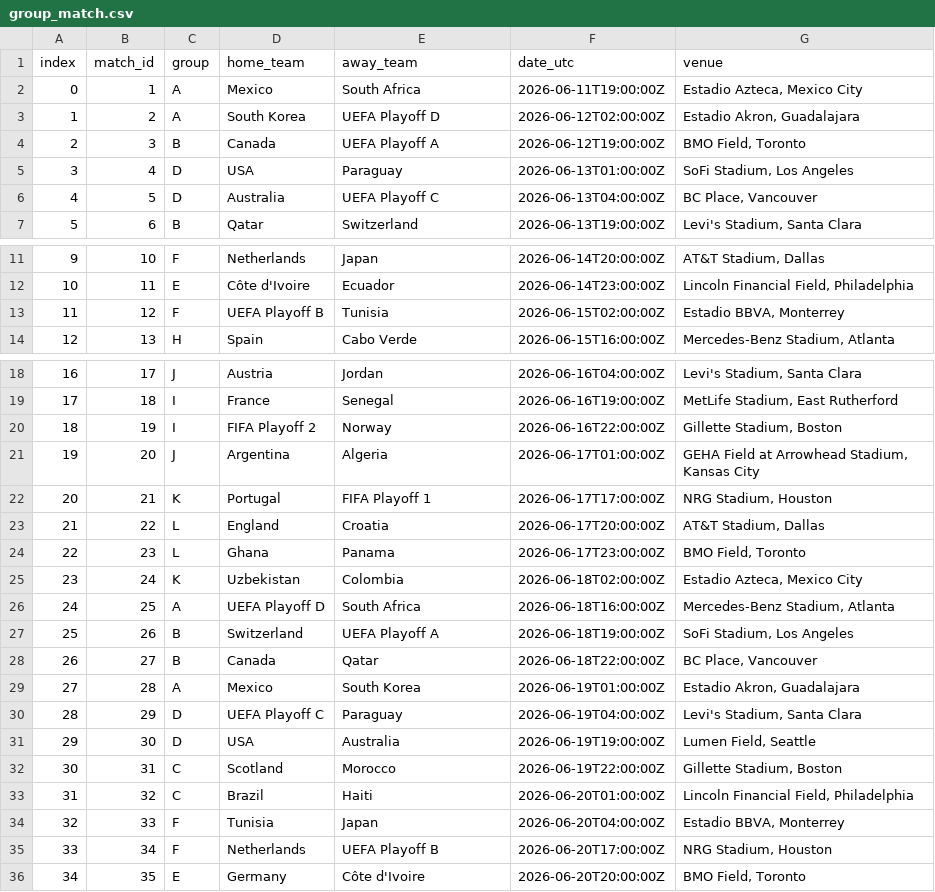
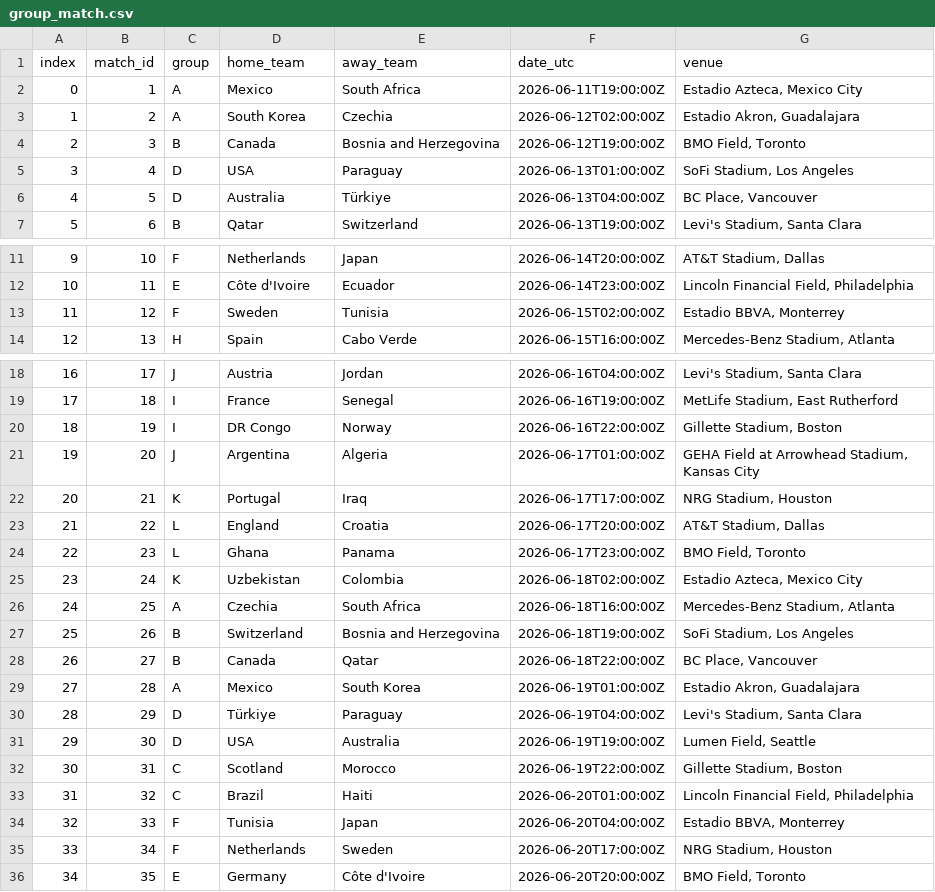
Before and after one commit to Aditya2022331060/world_cup_2026_predictor, a CSV file: wc2026_app/group_match.csv, drawn as a sheet; only a part is shown, gaps mark what is left out; the diff covers the shown part only.

Commit message:
Update CSV file

```diff
--- a/wc2026_app/group_match.csv
+++ b/wc2026_app/group_match.csv
@@ -3,2 +3,2 @@
-"1","2","A","South Korea","UEFA Playoff D","2026-06-12T02:00:00Z","Estadio Akron, Guadalajara"
-"2","3","B","Canada","UEFA Playoff A","2026-06-12T19:00:00Z","BMO Field, Toronto"
+1,2,A,South Korea,Czechia,2026-06-12T02:00:00Z,"Estadio Akron, Guadalajara"
+2,3,B,Canada,Bosnia and Herzegovina,2026-06-12T19:00:00Z,"BMO Field, Toronto"
@@ -6 +6 @@
-"4","5","D","Australia","UEFA Playoff C","2026-06-13T04:00:00Z","BC Place, Vancouver"
+4,5,D,Australia,Türkiye,2026-06-13T04:00:00Z,"BC Place, Vancouver"
@@ -13 +13 @@
-"11","12","F","UEFA Playoff B","Tunisia","2026-06-15T02:00:00Z","Estadio BBVA, Monterrey"
+11,12,F,Sweden,Tunisia,2026-06-15T02:00:00Z,"Estadio BBVA, Monterrey"
@@ -20 +20 @@
-"18","19","I","FIFA Playoff 2","Norway","2026-06-16T22:00:00Z","Gillette Stadium, Boston"
+18,19,I,DR Congo,Norway,2026-06-16T22:00:00Z,"Gillette Stadium, Boston"
@@ -22 +22 @@
-"20","21","K","Portugal","FIFA Playoff 1","2026-06-17T17:00:00Z","NRG Stadium, Houston"
+20,21,K,Portugal,Iraq,2026-06-17T17:00:00Z,"NRG Stadium, Houston"
@@ -26,2 +26,2 @@
-"24","25","A","UEFA Playoff D","South Africa","2026-06-18T16:00:00Z","Mercedes-Benz Stadium, Atlanta"
-"25","26","B","Switzerland","UEFA Playoff A","2026-06-18T19:00:00Z","SoFi Stadium, Los Angeles"
+24,25,A,Czechia,South Africa,2026-06-18T16:00:00Z,"Mercedes-Benz Stadium, Atlanta"
+25,26,B,Switzerland,Bosnia and Herzegovina,2026-06-18T19:00:00Z,"SoFi Stadium, Los Angeles"
@@ -30 +30 @@
-"28","29","D","UEFA Playoff C","Paraguay","2026-06-19T04:00:00Z","Levi's Stadium, Santa Clara"
+28,29,D,Türkiye,Paraguay,2026-06-19T04:00:00Z,"Levi's Stadium, Santa Clara"
@@ -35 +35 @@
-"33","34","F","Netherlands","UEFA Playoff B","2026-06-20T17:00:00Z","NRG Stadium, Houston"
+33,34,F,Netherlands,Sweden,2026-06-20T17:00:00Z,"NRG Stadium, Houston"
```
Also changed, not shown: 8 edited cells elsewhere in this file.
